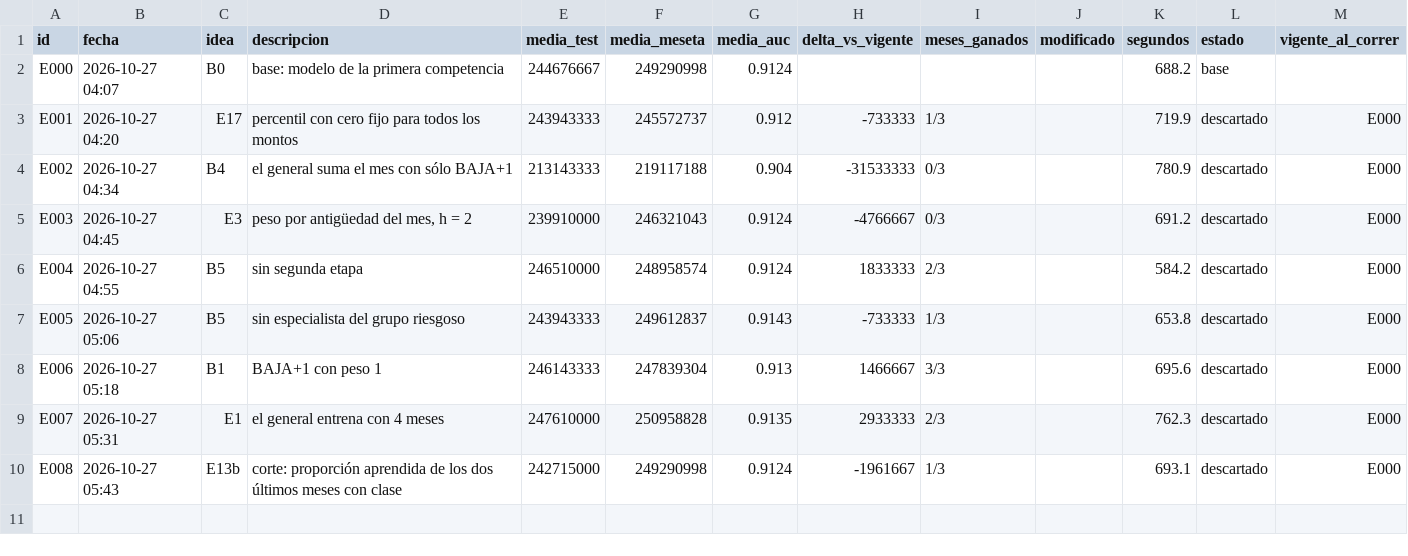
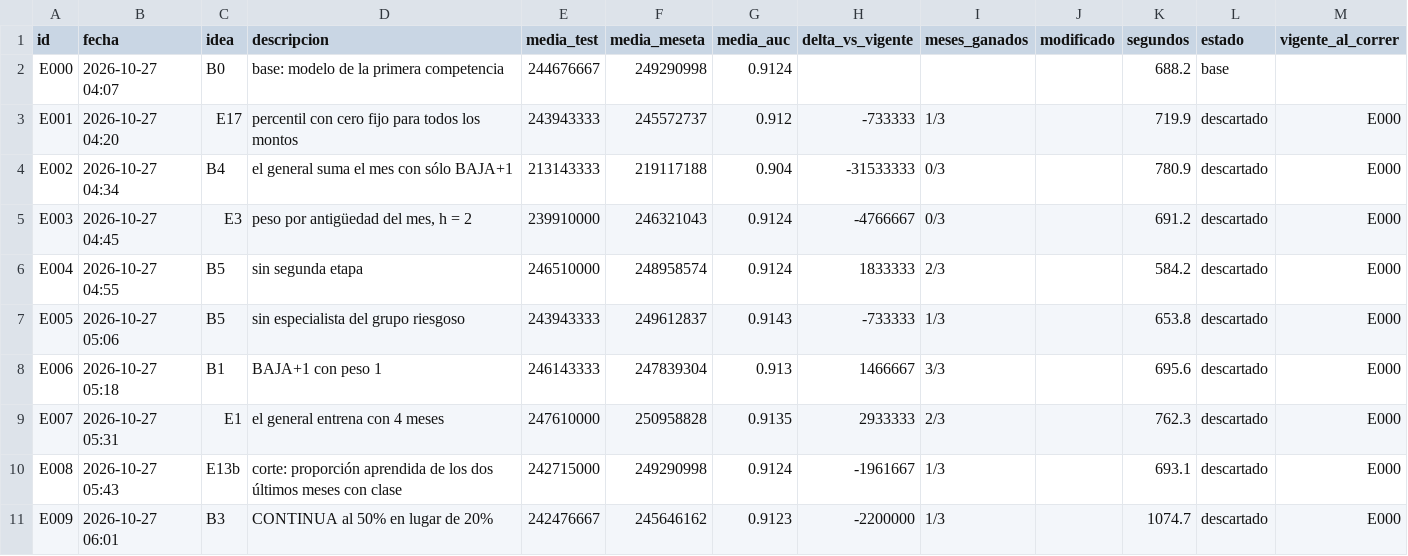
Before and after one commit to emavaldez/expautoresearch, a TSV file: resultados.tsv, drawn as a sheet.

Commit message:
E009: CONTINUA al 50% en lugar de 20% (descartado)

```diff
--- a/resultados.tsv
+++ b/resultados.tsv
@@ -10 +10,2 @@ E007	2026-10-27 05:31	E1	el general entrena con 4 meses	247610000	250958828	0.91
 E008	2026-10-27 05:43	E13b	corte: proporción aprendida de los dos últimos meses con clase	242715000	249290998	0.9124	-1961667	1/3		693.1	descartado	E000
+E009	2026-10-27 06:01	B3	CONTINUA al 50% en lugar de 20%	242476667	245646162	0.9123	-2200000	1/3		1074.7	descartado	E000
```
Also changed, not shown: ideas.tsv, 5 other files.
